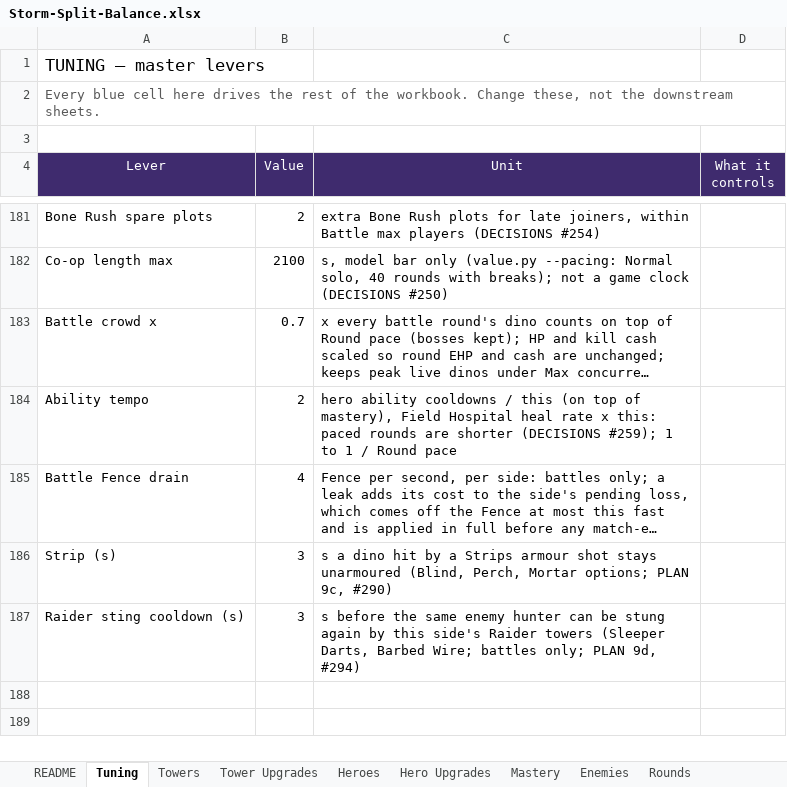
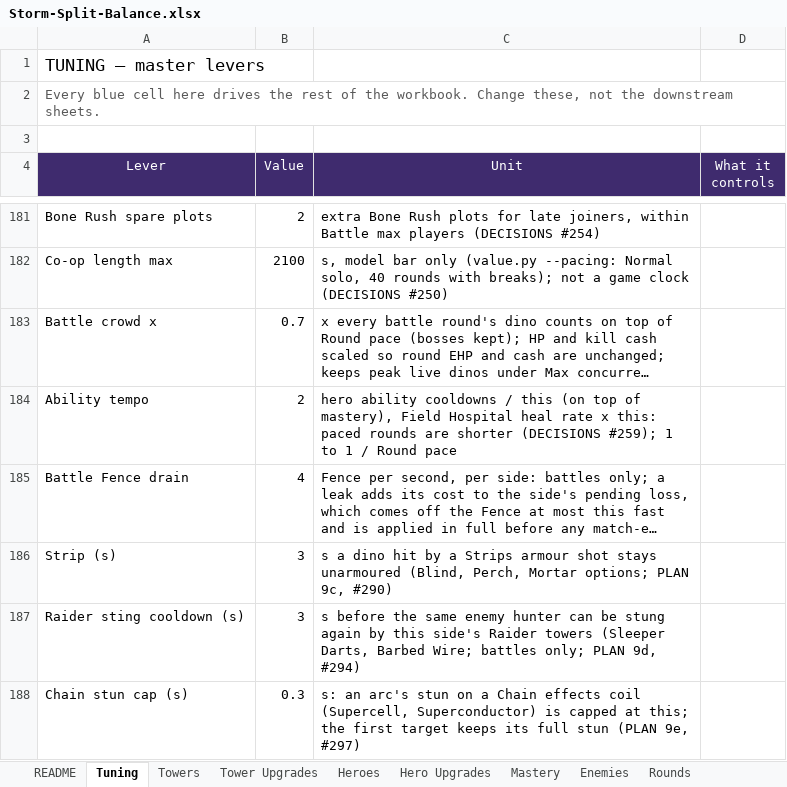
Before and after one commit to BigJover/storm-split, an Excel workbook: Storm-Split-Balance.xlsx, sheet Tuning, drawn as a sheet; only a part is shown, gaps mark what is left out; long unchanged cells end in …; values as stored, in another font and other column widths than the file's, no borders; the diff names each change by its address in the sheet, - before the commit and + after, or states it on an @@ line.

```diff
--- a/Storm-Split-Balance.xlsx (sheet Tuning)
+++ b/Storm-Split-Balance.xlsx (sheet Tuning)
+row 188: Chain stun cap (s) | 0.3 | s: an arc's stun on a Chain effects coil (Supercell, Superconductor) is capped at this; the first target keeps its full stun (PLAN 9e, #297)
```
Also changed, not shown: sheet Tower Upgrades, 13 other files.
